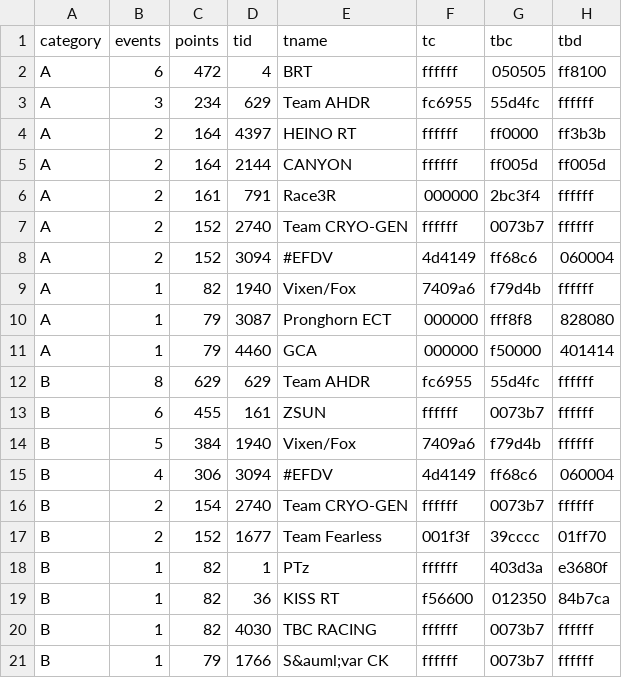
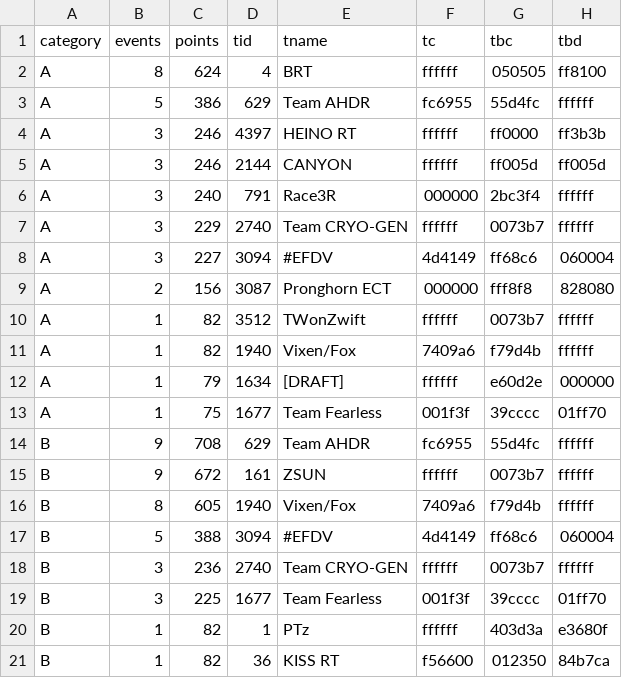
Before and after one commit to jessicah/boltrace.team, a CSV file: _data/2019/series_5/wildwomenteam.csv, drawn as a sheet; only a part is shown; the shorter side is filled out with more unchanged rows; the diff covers the shown part only.

```diff
--- a/_data/2019/series_5/wildwomenteam.csv
+++ b/_data/2019/series_5/wildwomenteam.csv
@@ -1,18 +1,20 @@
 category,events,points,tid,tname,tc,tbc,tbd
-A,6,472,4,BRT,ffffff,050505,ff8100
-A,3,234,629,Team AHDR,fc6955,55d4fc,ffffff
-A,2,164,4397,HEINO RT,ffffff,ff0000,ff3b3b
-A,2,164,2144,CANYON,ffffff,ff005d,ff005d
-A,2,161,791,Race3R,000000,2bc3f4,ffffff
-A,2,152,2740,Team CRYO-GEN,ffffff,0073b7,ffffff
-A,2,152,3094,#EFDV,4d4149,ff68c6,060004
+A,8,624,4,BRT,ffffff,050505,ff8100
+A,5,386,629,Team AHDR,fc6955,55d4fc,ffffff
+A,3,246,4397,HEINO RT,ffffff,ff0000,ff3b3b
+A,3,246,2144,CANYON,ffffff,ff005d,ff005d
+A,3,240,791,Race3R,000000,2bc3f4,ffffff
+A,3,229,2740,Team CRYO-GEN,ffffff,0073b7,ffffff
+A,3,227,3094,#EFDV,4d4149,ff68c6,060004
+A,2,156,3087,Pronghorn ECT,000000,fff8f8,828080
+A,1,82,3512,TWonZwift,ffffff,0073b7,ffffff
 A,1,82,1940,Vixen/Fox,7409a6,f79d4b,ffffff
-A,1,79,3087,Pronghorn ECT,000000,fff8f8,828080
-A,1,79,4460,GCA,000000,f50000,401414
-B,8,629,629,Team AHDR,fc6955,55d4fc,ffffff
-B,6,455,161,ZSUN,ffffff,0073b7,ffffff
-B,5,384,1940,Vixen/Fox,7409a6,f79d4b,ffffff
-B,4,306,3094,#EFDV,4d4149,ff68c6,060004
-B,2,154,2740,Team CRYO-GEN,ffffff,0073b7,ffffff
-B,2,152,1677,Team Fearless,001f3f,39cccc,01ff70
+A,1,79,1634,[DRAFT],ffffff,e60d2e,000000
+A,1,75,1677,Team Fearless,001f3f,39cccc,01ff70
+B,9,708,629,Team AHDR,fc6955,55d4fc,ffffff
+B,9,672,161,ZSUN,ffffff,0073b7,ffffff
+B,8,605,1940,Vixen/Fox,7409a6,f79d4b,ffffff
+B,5,388,3094,#EFDV,4d4149,ff68c6,060004
+B,3,236,2740,Team CRYO-GEN,ffffff,0073b7,ffffff
+B,3,225,1677,Team Fearless,001f3f,39cccc,01ff70
 B,1,82,1,PTz,ffffff,403d3a,e3680f
```
Also changed, not shown: 2 added rows and 16 edited cells elsewhere in this file, _data/2019/series_5/wildwomen.csv, 2 other files.
